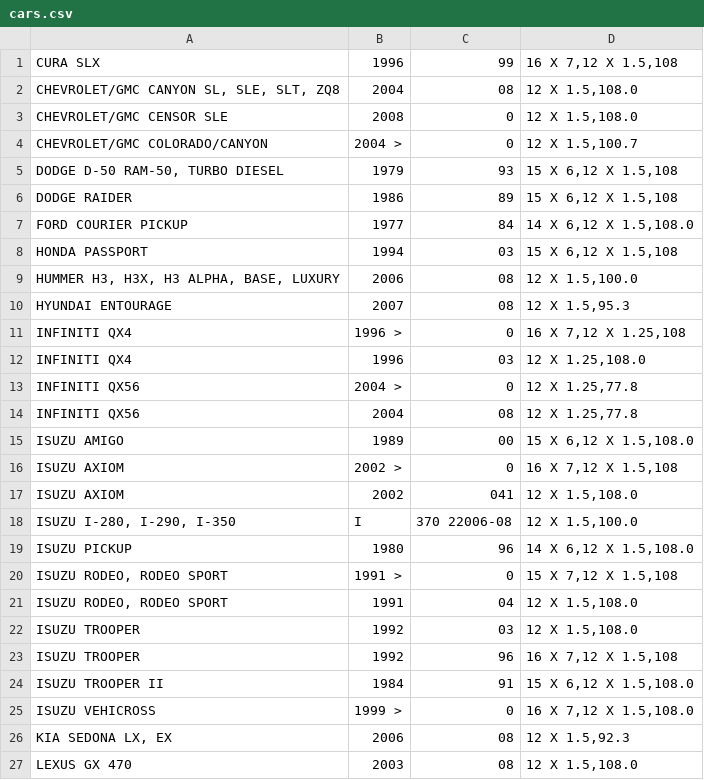
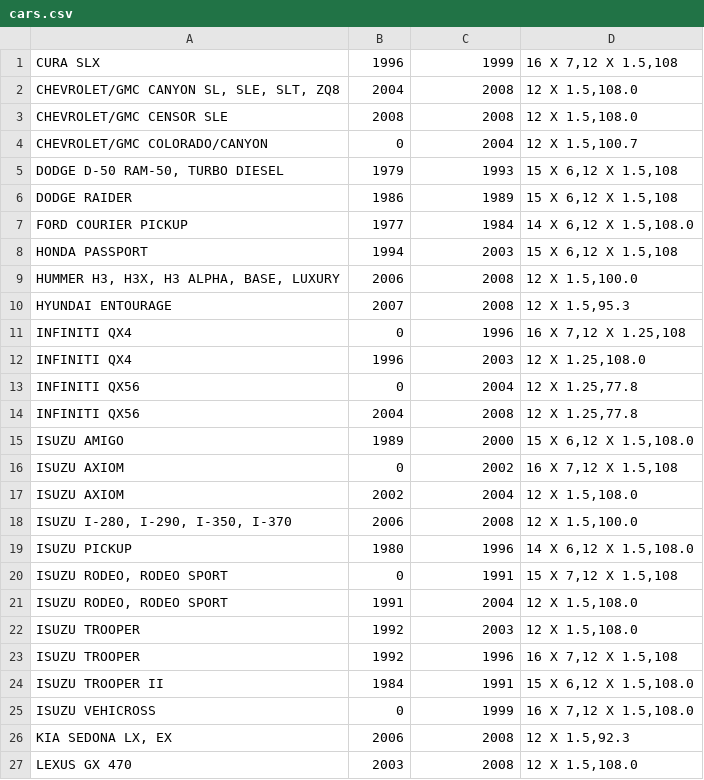
Before and after one commit to cphouser/52wheelcrawler, a CSV file: cars.csv, drawn as a sheet; only a part is shown; the diff covers the shown part only.

Commit message:
loads one page of results and loads csv of vehicle ref. data

```diff
--- a/cars.csv
+++ b/cars.csv
@@ -1,27 +1,27 @@
-"CURA SLX","1996","99","16 X 7,12 X 1.5,108"
-"CHEVROLET/GMC CANYON SL, SLE, SLT, ZQ8","2004","08","12 X 1.5,108.0"
-"CHEVROLET/GMC CENSOR SLE","2008","0","12 X 1.5,108.0"
-"CHEVROLET/GMC COLORADO/CANYON","2004 >","0","12 X 1.5,100.7"
-"DODGE D-50 RAM-50, TURBO DIESEL","1979","93","15 X 6,12 X 1.5,108"
-"DODGE RAIDER","1986","89","15 X 6,12 X 1.5,108"
-"FORD COURIER PICKUP","1977","84","14 X 6,12 X 1.5,108.0"
-"HONDA PASSPORT","1994","03","15 X 6,12 X 1.5,108"
-"HUMMER H3, H3X, H3 ALPHA, BASE, LUXURY","2006","08","12 X 1.5,100.0"
-"HYUNDAI ENTOURAGE","2007","08","12 X 1.5,95.3"
-"INFINITI QX4","1996 >","0","16 X 7,12 X 1.25,108"
-"INFINITI QX4","1996","03","12 X 1.25,108.0"
-"INFINITI QX56","2004 >","0","12 X 1.25,77.8"
-"INFINITI QX56","2004","08","12 X 1.25,77.8"
-"ISUZU AMIGO","1989","00","15 X 6,12 X 1.5,108.0"
-"ISUZU AXIOM","2002 >","0","16 X 7,12 X 1.5,108"
-"ISUZU AXIOM","2002","041","12 X 1.5,108.0"
-"ISUZU I-280, I-290, I-350"," I","370 22006-08","12 X 1.5,100.0"
-"ISUZU PICKUP","1980","96","14 X 6,12 X 1.5,108.0"
-"ISUZU RODEO, RODEO SPORT","1991 >","0","15 X 7,12 X 1.5,108"
-"ISUZU RODEO, RODEO SPORT","1991","04","12 X 1.5,108.0"
-"ISUZU TROOPER","1992","03","12 X 1.5,108.0"
-"ISUZU TROOPER","1992","96","16 X 7,12 X 1.5,108"
-"ISUZU TROOPER II","1984","91","15 X 6,12 X 1.5,108.0"
-"ISUZU VEHICROSS","1999 >","0","16 X 7,12 X 1.5,108.0"
-"KIA SEDONA LX, EX","2006","08","12 X 1.5,92.3"
-"LEXUS GX 470","2003","08","12 X 1.5,108.0"
+"CURA SLX",1996,1999,"16 X 7,12 X 1.5,108"
+"CHEVROLET/GMC CANYON SL, SLE, SLT, ZQ8",2004,2008,"12 X 1.5,108.0"
+"CHEVROLET/GMC CENSOR SLE",2008,2008,"12 X 1.5,108.0"
+"CHEVROLET/GMC COLORADO/CANYON",0,2004,"12 X 1.5,100.7"
+"DODGE D-50 RAM-50, TURBO DIESEL",1979,1993,"15 X 6,12 X 1.5,108"
+"DODGE RAIDER",1986,1989,"15 X 6,12 X 1.5,108"
+"FORD COURIER PICKUP",1977,1984,"14 X 6,12 X 1.5,108.0"
+"HONDA PASSPORT",1994,2003,"15 X 6,12 X 1.5,108"
+"HUMMER H3, H3X, H3 ALPHA, BASE, LUXURY",2006,2008,"12 X 1.5,100.0"
+"HYUNDAI ENTOURAGE",2007,2008,"12 X 1.5,95.3"
+"INFINITI QX4",0,1996,"16 X 7,12 X 1.25,108"
+"INFINITI QX4",1996,2003,"12 X 1.25,108.0"
+"INFINITI QX56",0,2004,"12 X 1.25,77.8"
+"INFINITI QX56",2004,2008,"12 X 1.25,77.8"
+"ISUZU AMIGO",1989,2000,"15 X 6,12 X 1.5,108.0"
+"ISUZU AXIOM",0,2002,"16 X 7,12 X 1.5,108"
+"ISUZU AXIOM",2002,2004,"12 X 1.5,108.0"
+"ISUZU I-280, I-290, I-350, I-370",2006,2008,"12 X 1.5,100.0"
+"ISUZU PICKUP",1980,1996,"14 X 6,12 X 1.5,108.0"
+"ISUZU RODEO, RODEO SPORT",0,1991,"15 X 7,12 X 1.5,108"
+"ISUZU RODEO, RODEO SPORT",1991,2004,"12 X 1.5,108.0"
+"ISUZU TROOPER",1992,2003,"12 X 1.5,108.0"
+"ISUZU TROOPER",1992,1996,"16 X 7,12 X 1.5,108"
+"ISUZU TROOPER II",1984,1991,"15 X 6,12 X 1.5,108.0"
+"ISUZU VEHICROSS",0,1999,"16 X 7,12 X 1.5,108.0"
+"KIA SEDONA LX, EX",2006,2008,"12 X 1.5,92.3"
+"LEXUS GX 470",2003,2008,"12 X 1.5,108.0"
```
Also changed, not shown: 54 edited cells elsewhere in this file, 1 other file.
